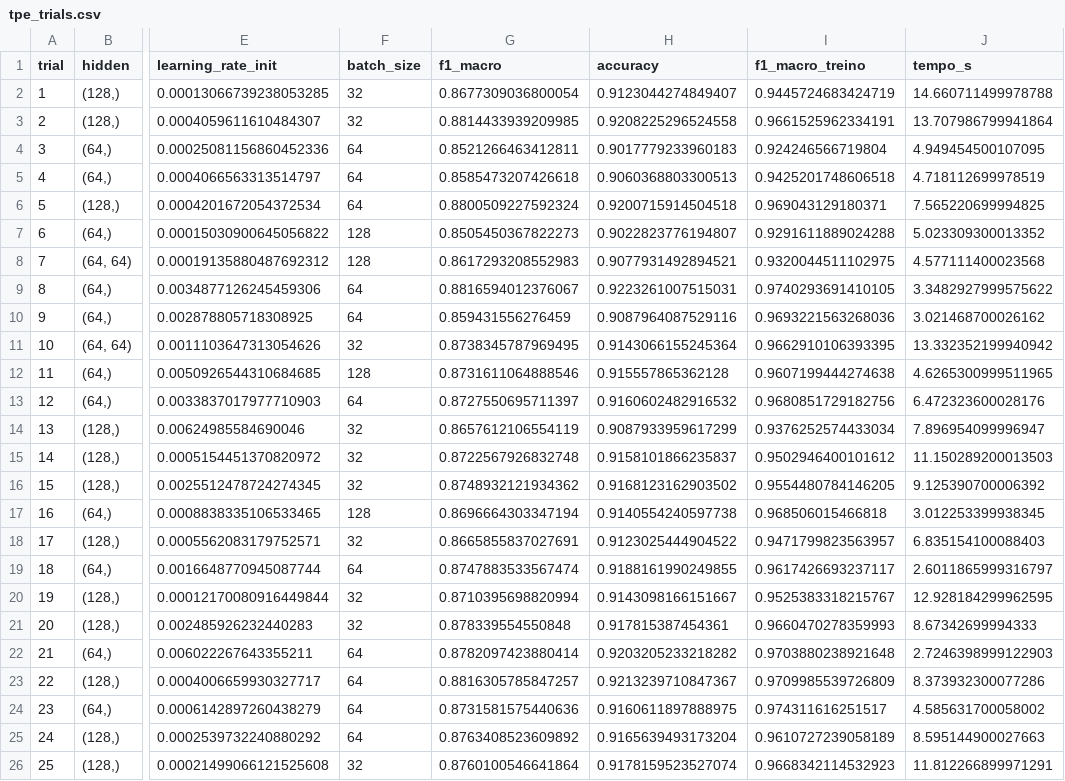
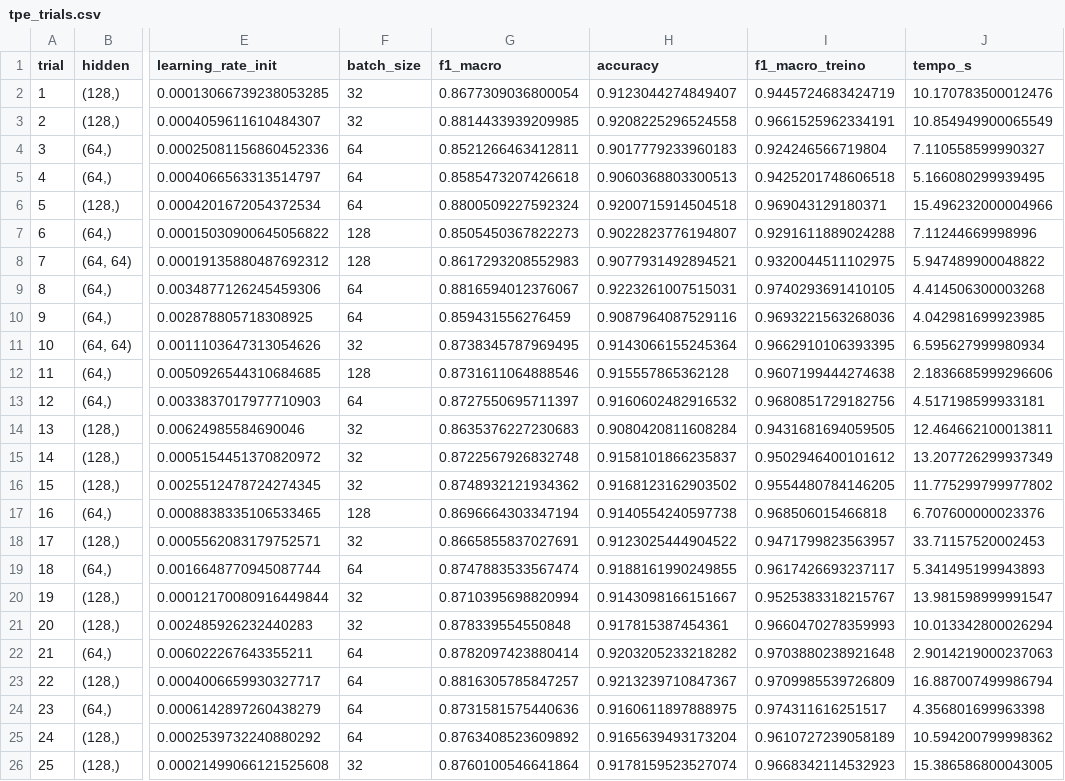
Before and after one commit to lianeheidemann/modelnet10-mlp-hiperparametros, a CSV file: output/tpe_trials.csv, drawn as a sheet; only a part is shown, gaps mark what is left out; the diff names each change by its address in the sheet, - before the commit and + after, or states it on an @@ line.

```diff
--- a/output/tpe_trials.csv
+++ b/output/tpe_trials.csv
-J2 (tempo_s): 14.660711499978788
+J2 (tempo_s): 10.170783500012476
-J3 (tempo_s): 13.707986799941864
+J3 (tempo_s): 10.854949900065549
-J4 (tempo_s): 4.949454500107095
+J4 (tempo_s): 7.110558599990327
-J5 (tempo_s): 4.718112699978519
+J5 (tempo_s): 5.166080299939495
-J6 (tempo_s): 7.565220699994825
+J6 (tempo_s): 15.496232000004966
-J7 (tempo_s): 5.023309300013352
+J7 (tempo_s): 7.11244669998996
-J8 (tempo_s): 4.577111400023568
+J8 (tempo_s): 5.947489900048822
-J9 (tempo_s): 3.3482927999575622
+J9 (tempo_s): 4.414506300003268
-J10 (tempo_s): 3.021468700026162
+J10 (tempo_s): 4.042981699923985
-J11 (tempo_s): 13.332352199940942
+J11 (tempo_s): 6.595627999980934
-J12 (tempo_s): 4.6265300999511965
+J12 (tempo_s): 2.1836685999296606
-J13 (tempo_s): 6.472323600028176
+J13 (tempo_s): 4.517198599933181
-G14 (f1_macro): 0.8657612106554119
+G14 (f1_macro): 0.8635376227230683
-H14 (accuracy): 0.9087933959617299
+H14 (accuracy): 0.9080420811608284
-I14 (f1_macro_treino): 0.9376252574433034
+I14 (f1_macro_treino): 0.9431681694059505
-J14 (tempo_s): 7.896954099996947
+J14 (tempo_s): 12.464662100013811
-J15 (tempo_s): 11.150289200013503
+J15 (tempo_s): 13.207726299937349
-J16 (tempo_s): 9.125390700006392
+J16 (tempo_s): 11.775299799977802
-J17 (tempo_s): 3.012253399938345
+J17 (tempo_s): 6.707600000023376
-J18 (tempo_s): 6.835154100088403
+J18 (tempo_s): 33.71157520002453
-J19 (tempo_s): 2.6011865999316797
+J19 (tempo_s): 5.341495199943893
-J20 (tempo_s): 12.928184299962595
+J20 (tempo_s): 13.981598999991547
-J21 (tempo_s): 8.67342699994333
+J21 (tempo_s): 10.013342800026294
-J22 (tempo_s): 2.7246398999122903
+J22 (tempo_s): 2.9014219000237063
-J23 (tempo_s): 8.373932300077286
+J23 (tempo_s): 16.887007499986794
-J24 (tempo_s): 4.585631700058002
+J24 (tempo_s): 4.356801699963398
-J25 (tempo_s): 8.595144900027663
+J25 (tempo_s): 10.594200799998362
-J26 (tempo_s): 11.812266899971291
+J26 (tempo_s): 15.386586800043005
```
Also changed, not shown: output/comparacao_baseline_buscas.csv, output/sensibilidade_alpha.csv, 18 other files.
